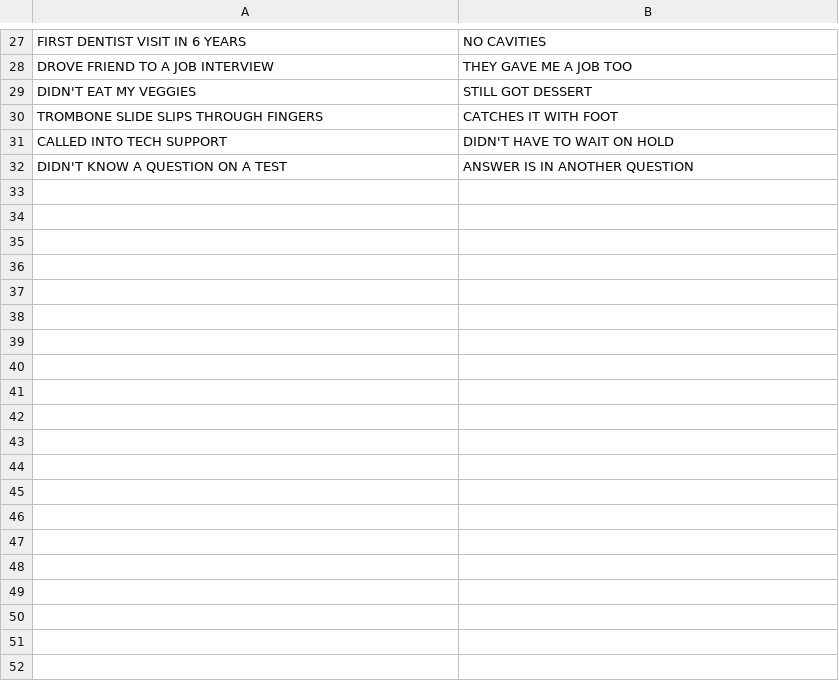
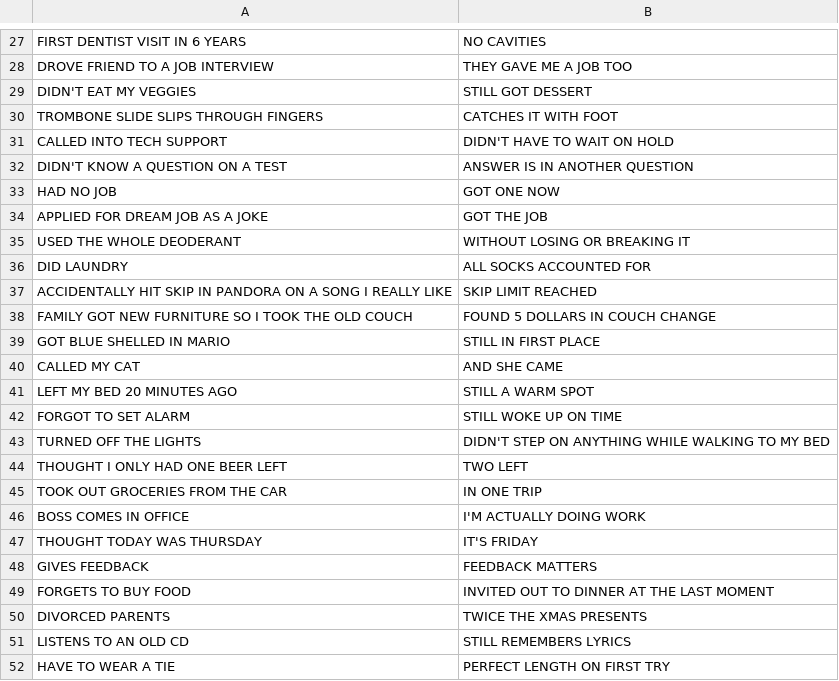
Before and after one commit to jfriend15/DeepMeme, a CSV file: SuccessKidData.csv, drawn as a sheet; only a part is shown, gaps mark what is left out; the diff covers the shown part only.

Commit message:
30 captions added

```diff
--- a/SuccessKidData.csv
+++ b/SuccessKidData.csv
@@ -32 +32,21 @@ CALLED INTO TECH SUPPORT,DIDN'T HAVE TO WAIT ON HOLD
 DIDN'T KNOW A QUESTION ON A TEST,ANSWER IS IN ANOTHER QUESTION
+HAD NO JOB,GOT ONE NOW
+APPLIED FOR DREAM JOB AS A JOKE,GOT THE JOB
+USED THE WHOLE DEODERANT,WITHOUT LOSING OR BREAKING IT
+DID LAUNDRY,ALL SOCKS ACCOUNTED FOR
+ACCIDENTALLY HIT SKIP IN PANDORA ON A SONG I REALLY LIKE,SKIP LIMIT REACHED
+FAMILY GOT NEW FURNITURE SO I TOOK THE OLD COUCH,FOUND 5 DOLLARS IN COUCH CHANGE
+GOT BLUE SHELLED IN MARIO,STILL IN FIRST PLACE
+CALLED MY CAT,AND SHE CAME
+LEFT MY BED 20 MINUTES AGO,STILL A WARM SPOT
+FORGOT TO SET ALARM,STILL WOKE UP ON TIME
+TURNED OFF THE LIGHTS,DIDN'T STEP ON ANYTHING WHILE WALKING TO MY BED
+THOUGHT I ONLY HAD ONE BEER LEFT,TWO LEFT
+TOOK OUT GROCERIES FROM THE CAR,IN ONE TRIP
+BOSS COMES IN OFFICE,I'M ACTUALLY DOING WORK
+THOUGHT TODAY WAS THURSDAY,IT'S FRIDAY
+GIVES FEEDBACK,FEEDBACK MATTERS
+FORGETS TO BUY FOOD,INVITED OUT TO DINNER AT THE LAST MOMENT
+DIVORCED PARENTS,TWICE THE XMAS PRESENTS
+LISTENS TO AN OLD CD,STILL REMEMBERS LYRICS
+HAVE TO WEAR A TIE,PERFECT LENGTH ON FIRST TRY
```
Also changed, not shown: 11 added rows elsewhere in this file.
